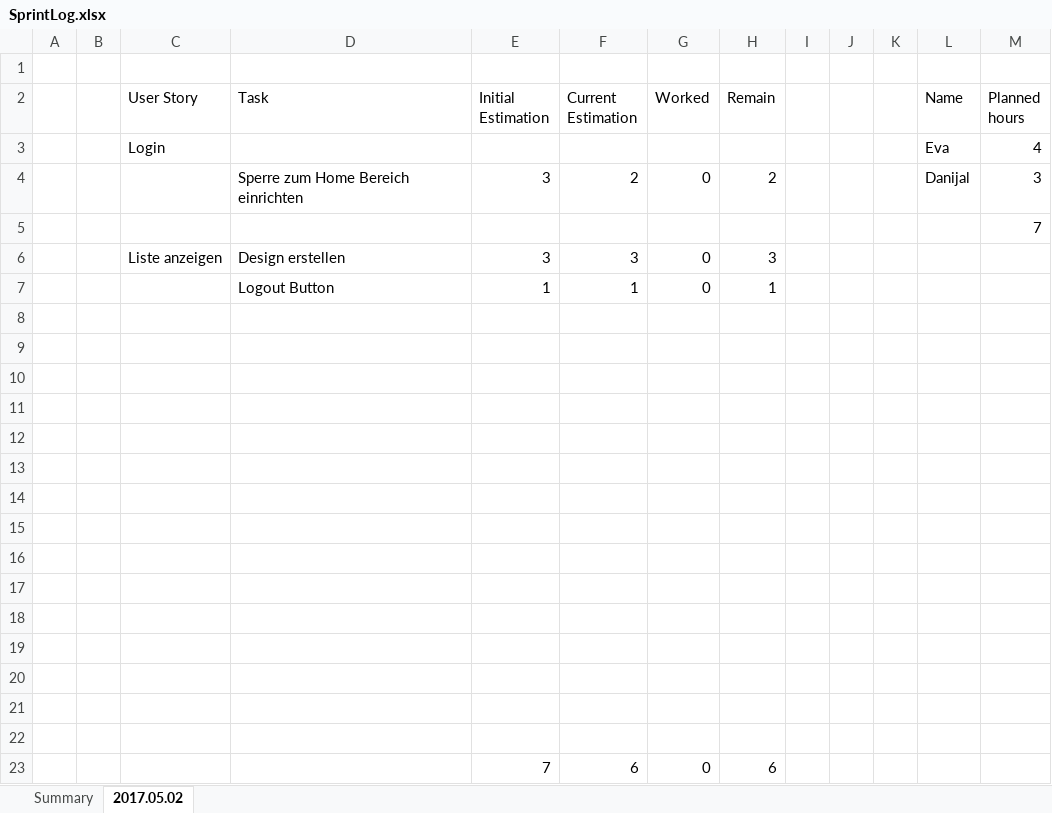
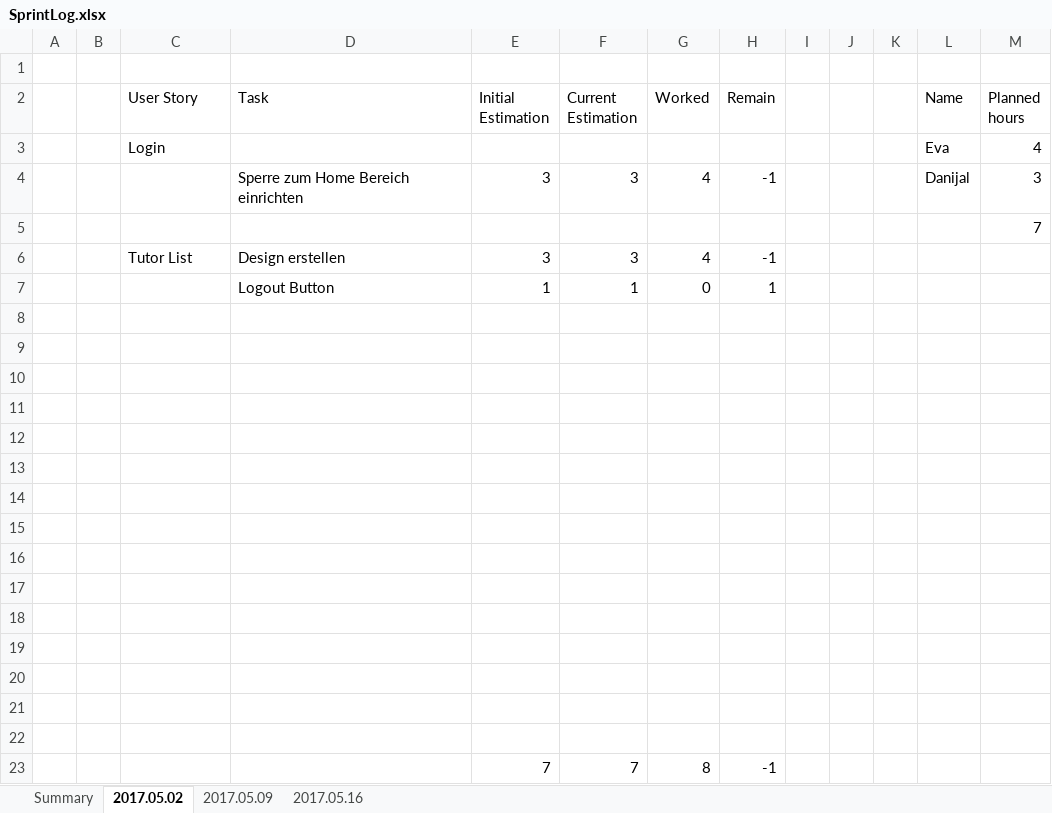
Before and after one commit to Eva0410/Nachhilfeboerse, an Excel workbook: 01_Planning/SprintLog.xlsx, sheet 2017.05.02, drawn as a sheet; values as stored, in another font and other column widths than the file's, no borders; removed rows and columns are numbered as before the commit, all else as after; the diff names each change by its address in the sheet, - before the commit and + after, or states it on an @@ line.

```diff
--- a/01_Planning/SprintLog.xlsx (sheet 2017.05.02)
+++ b/01_Planning/SprintLog.xlsx (sheet 2017.05.02)
+sheet tab: 2017.05.09
+sheet tab: 2017.05.16
-F4 (Current Estimation): 2
+F4 (Current Estimation): 3
-G4 (Worked): 0
+G4 (Worked): 4
-H4 (Remain): 2
+H4 (Remain): -1
-C6 (User Story): Liste anzeigen
+C6 (User Story): Tutor List
-G6 (Worked): 0
+G6 (Worked): 4
-H6 (Remain): 3
+H6 (Remain): -1
-row 23:  |  |  |  | 7 | 6 | 0 | 6
+row 23:  |  |  |  | 7 | 7 | 8 | -1
```
Also changed, not shown: sheet Summary, 01_Planning/ProductBurndown.xlsx, 18 other files.
